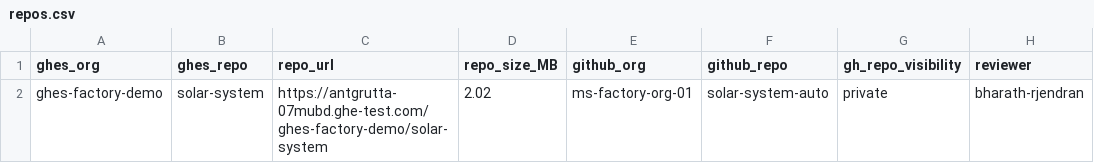
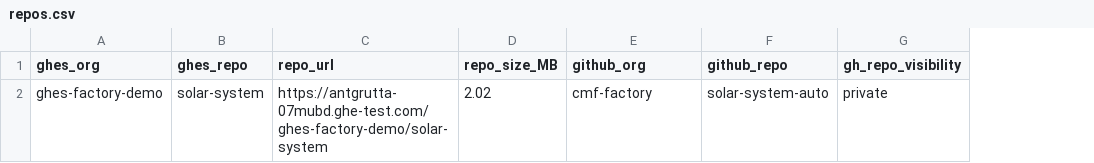
Before and after one commit to bh-org-01/ghes-to-ghec-demo, a CSV file: scripts/repos.csv, drawn as a sheet; the diff names each change by its address in the sheet, - before the commit and + after, or states it on an @@ line.

Commit message:
Update repos.csv

```diff
--- a/scripts/repos.csv
+++ b/scripts/repos.csv
-column H (reviewer), row 2: bharath-rjendran
-E2 (github_org): ms-factory-org-01
+E2 (github_org): cmf-factory
```
